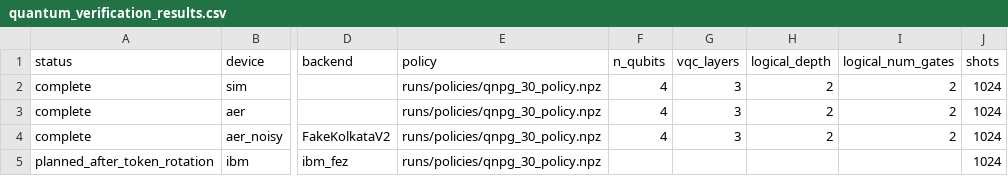
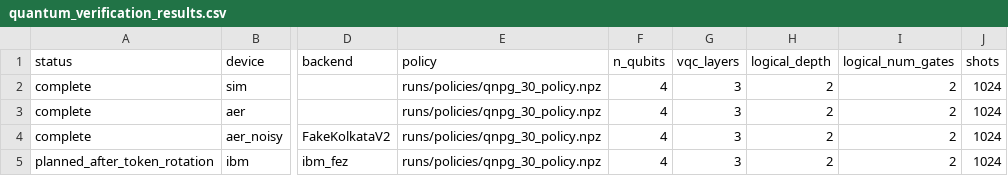
Before and after one commit to mahadkhaliq/qfdia_rl, a CSV file: paper_tables/quantum_verification_results.csv, drawn as a sheet; only a part is shown, gaps mark what is left out; the diff names each change by its address in the sheet, - before the commit and + after, or states it on an @@ line.

```diff
--- a/paper_tables/quantum_verification_results.csv
+++ b/paper_tables/quantum_verification_results.csv
-F5 (n_qubits): (empty)
+F5 (n_qubits): 4
-G5 (vqc_layers): (empty)
+G5 (vqc_layers): 3
-H5 (logical_depth): (empty)
+H5 (logical_depth): 2
-I5 (logical_num_gates): (empty)
+I5 (logical_num_gates): 2
```
Also changed, not shown: 10 other files.
